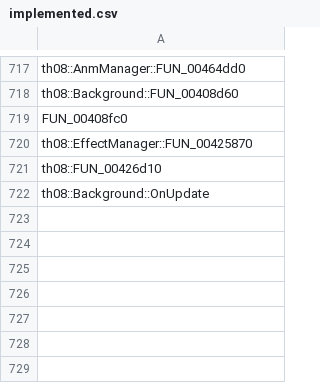
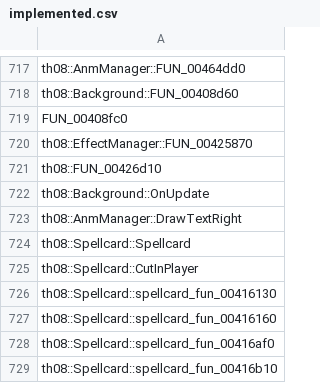
Before and after one commit to N0zoM1z0/th08, a CSV file: config/implemented.csv, drawn as a sheet; only a part is shown, gaps mark what is left out.

```diff
--- a/config/implemented.csv
+++ b/config/implemented.csv
@@ -722 +722,8 @@ th08::FUN_00426d10
 th08::Background::OnUpdate
+th08::AnmManager::DrawTextRight
+th08::Spellcard::Spellcard
+th08::Spellcard::CutInPlayer
+th08::Spellcard::spellcard_fun_00416130
+th08::Spellcard::spellcard_fun_00416160
+th08::Spellcard::spellcard_fun_00416af0
+th08::Spellcard::spellcard_fun_00416b10
```
Also changed, not shown: config/mapping.csv, config/matches.csv, 8 other files.
